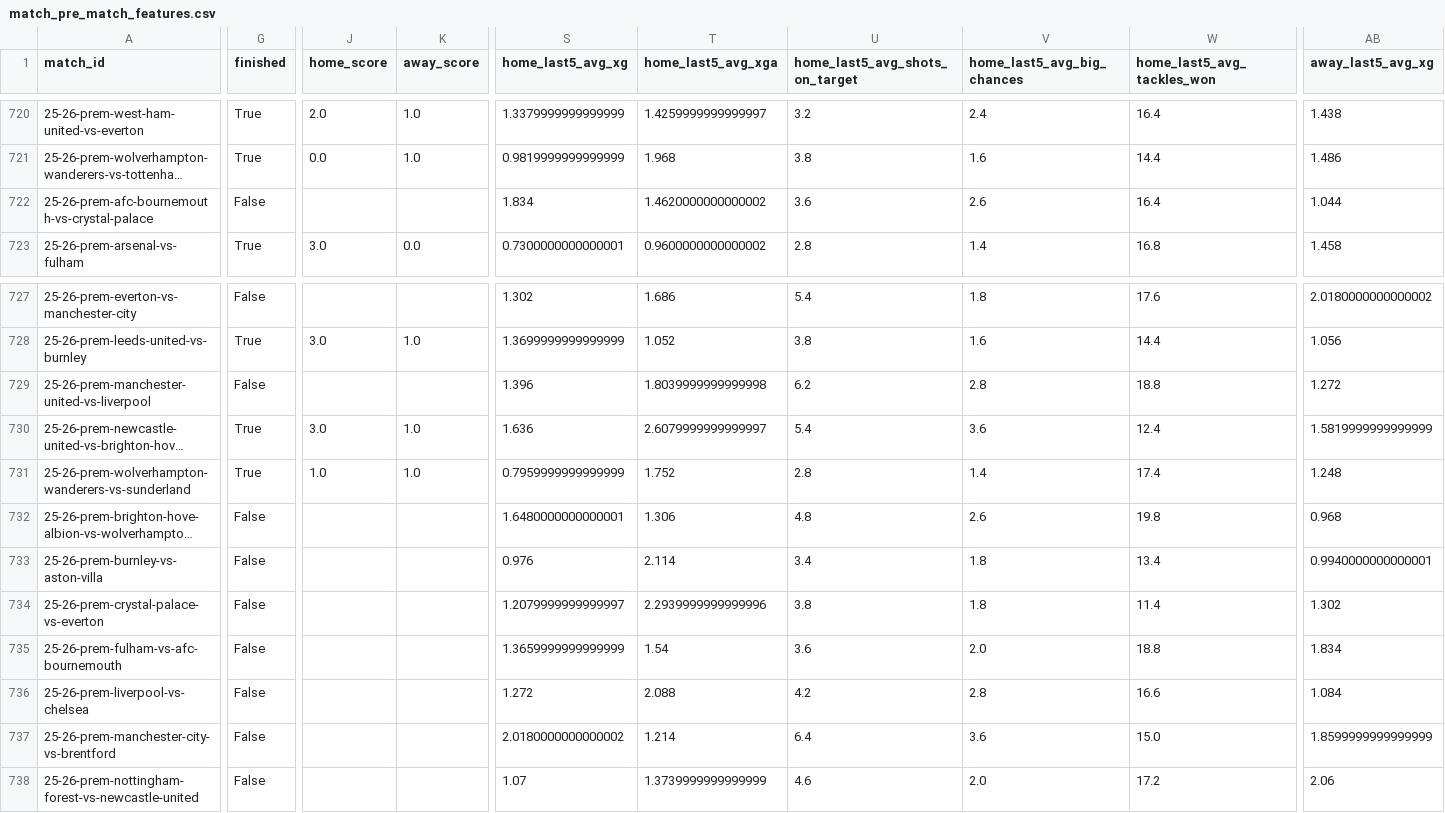
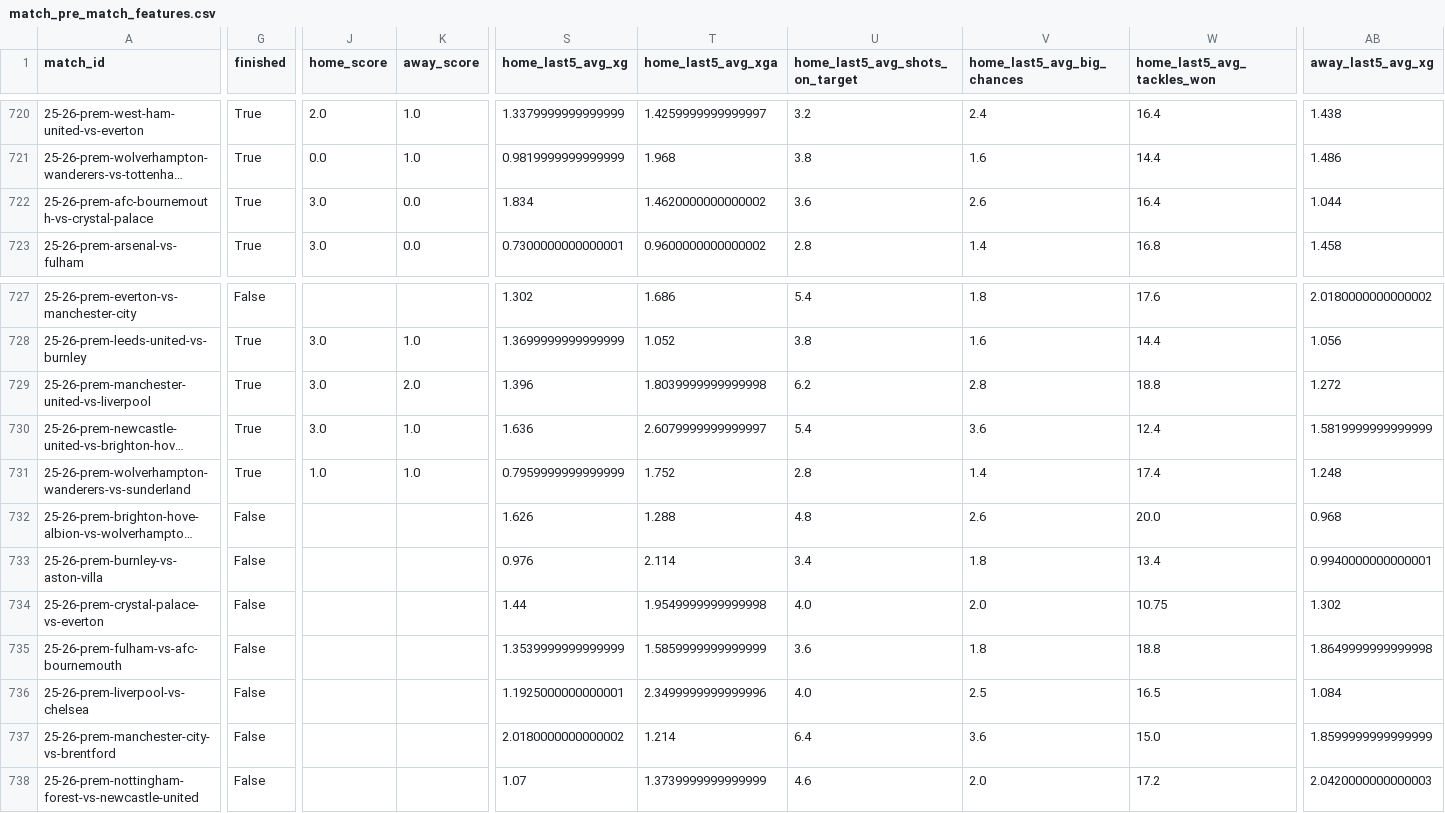
Before and after one commit to GiwinEdwin09/FPL-Predictor, a CSV file: data/features/match_pre_match_features.csv, drawn as a sheet; only a part is shown, gaps mark what is left out; long unchanged cells end in …; the diff covers the shown part only; the diff names each change by its address in the sheet, - before the commit and + after, or states it on an @@ line.

```diff
--- a/data/features/match_pre_match_features.csv
+++ b/data/features/match_pre_match_features.csv
-G722 (finished): False
+G722 (finished): True
-J722 (home_score): (empty)
+J722 (home_score): 3.0
-K722 (away_score): (empty)
+K722 (away_score): 0.0
-G729 (finished): False
+G729 (finished): True
-J729 (home_score): (empty)
+J729 (home_score): 3.0
-K729 (away_score): (empty)
+K729 (away_score): 2.0
-S732 (home_last5_avg_xg): 1.6480000000000001
+S732 (home_last5_avg_xg): 1.626
-T732 (home_last5_avg_xga): 1.306
+T732 (home_last5_avg_xga): 1.288
-W732 (home_last5_avg_tackles_won): 19.8
+W732 (home_last5_avg_tackles_won): 20.0
-S734 (home_last5_avg_xg): 1.2079999999999997
+S734 (home_last5_avg_xg): 1.44
-T734 (home_last5_avg_xga): 2.2939999999999996
+T734 (home_last5_avg_xga): 1.9549999999999998
-U734 (home_last5_avg_shots_on_target): 3.8
+U734 (home_last5_avg_shots_on_target): 4.0
-V734 (home_last5_avg_big_chances): 1.8
+V734 (home_last5_avg_big_chances): 2.0
-W734 (home_last5_avg_tackles_won): 11.4
+W734 (home_last5_avg_tackles_won): 10.75
-S735 (home_last5_avg_xg): 1.3659999999999999
+S735 (home_last5_avg_xg): 1.3539999999999999
-T735 (home_last5_avg_xga): 1.54
+T735 (home_last5_avg_xga): 1.5859999999999999
-V735 (home_last5_avg_big_chances): 2.0
+V735 (home_last5_avg_big_chances): 1.8
-AB735 (away_last5_avg_xg): 1.834
+AB735 (away_last5_avg_xg): 1.8649999999999998
-S736 (home_last5_avg_xg): 1.272
+S736 (home_last5_avg_xg): 1.1925000000000001
-T736 (home_last5_avg_xga): 2.088
+T736 (home_last5_avg_xga): 2.3499999999999996
-U736 (home_last5_avg_shots_on_target): 4.2
+U736 (home_last5_avg_shots_on_target): 4.0
-V736 (home_last5_avg_big_chances): 2.8
+V736 (home_last5_avg_big_chances): 2.5
-W736 (home_last5_avg_tackles_won): 16.6
+W736 (home_last5_avg_tackles_won): 16.5
-AB738 (away_last5_avg_xg): 2.06
+AB738 (away_last5_avg_xg): 2.0420000000000003
```
Also changed, not shown: 81 edited cells elsewhere in this file, data/features/all_match_pre_match_features.csv, data/matches.csv, 6 other files.
